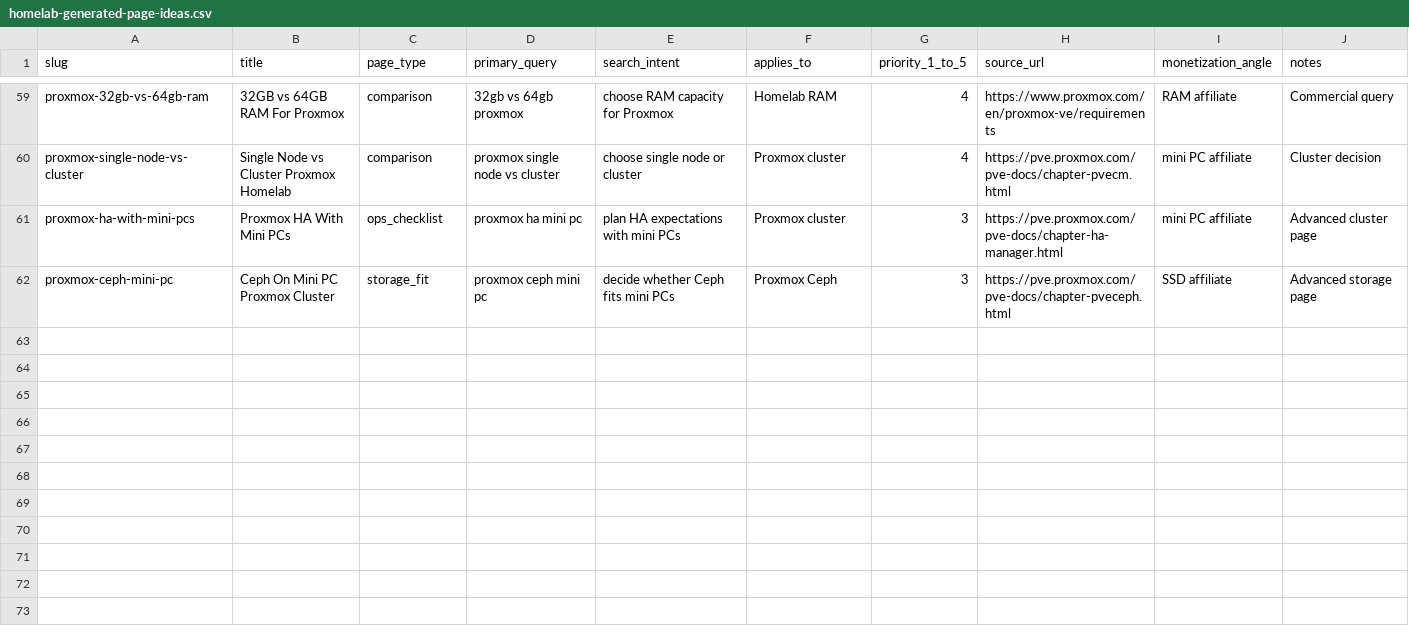
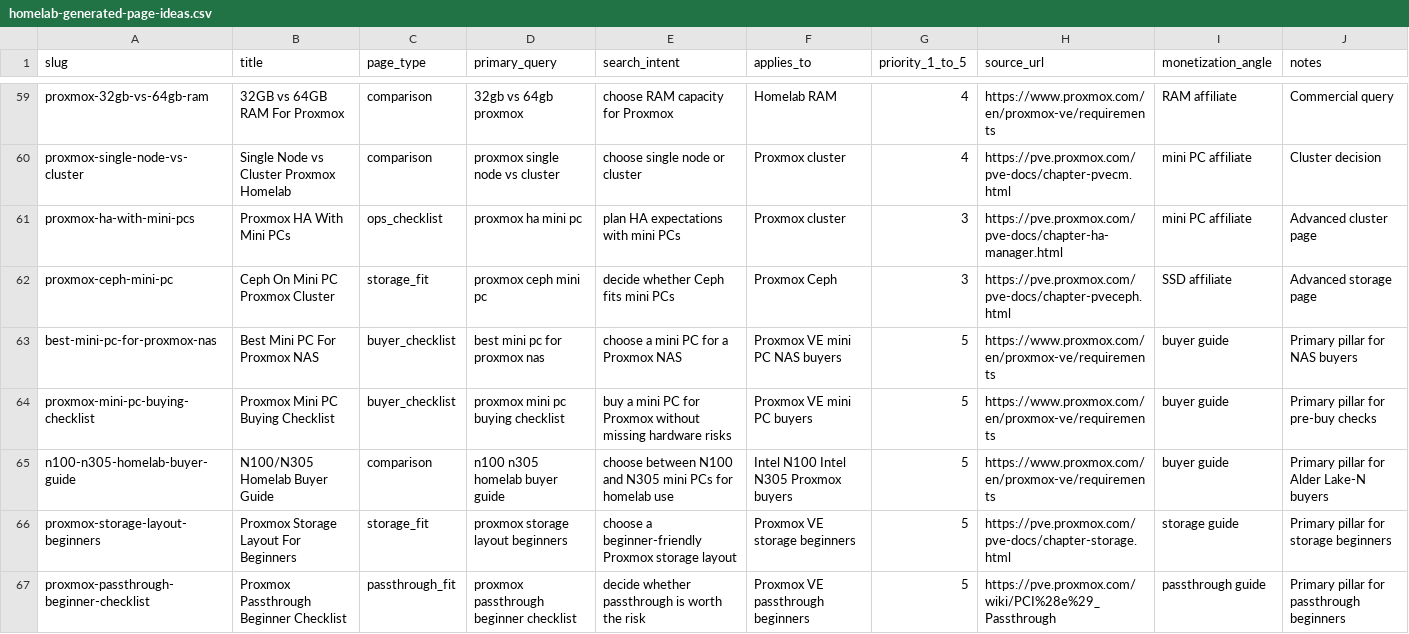
Before and after one commit to maolechen/homelab-fit, a CSV file: data/homelab-generated-page-ideas.csv, drawn as a sheet; only a part is shown, gaps mark what is left out.

Commit message:
Reframe Homelab Fit as buyer decision site

```diff
--- a/data/homelab-generated-page-ideas.csv
+++ b/data/homelab-generated-page-ideas.csv
@@ -62 +62,6 @@ proxmox-ha-with-mini-pcs,Proxmox HA With Mini PCs,ops_checklist,proxmox ha mini
 proxmox-ceph-mini-pc,Ceph On Mini PC Proxmox Cluster,storage_fit,proxmox ceph mini pc,decide whether Ceph fits mini PCs,Proxmox Ceph,3,https://pve.proxmox.com/pve-docs/chapter-pveceph.html,SSD affiliate,Advanced storage page
+best-mini-pc-for-proxmox-nas,Best Mini PC For Proxmox NAS,buyer_checklist,best mini pc for proxmox nas,choose a mini PC for a Proxmox NAS,Proxmox VE mini PC NAS buyers,5,https://www.proxmox.com/en/proxmox-ve/requirements,buyer guide,Primary pillar for NAS buyers
+proxmox-mini-pc-buying-checklist,Proxmox Mini PC Buying Checklist,buyer_checklist,proxmox mini pc buying checklist,buy a mini PC for Proxmox without missing hardware risks,Proxmox VE mini PC buyers,5,https://www.proxmox.com/en/proxmox-ve/requirements,buyer guide,Primary pillar for pre-buy checks
+n100-n305-homelab-buyer-guide,N100/N305 Homelab Buyer Guide,comparison,n100 n305 homelab buyer guide,choose between N100 and N305 mini PCs for homelab use,Intel N100 Intel N305 Proxmox buyers,5,https://www.proxmox.com/en/proxmox-ve/requirements,buyer guide,Primary pillar for Alder Lake-N buyers
+proxmox-storage-layout-beginners,Proxmox Storage Layout For Beginners,storage_fit,proxmox storage layout beginners,choose a beginner-friendly Proxmox storage layout,Proxmox VE storage beginners,5,https://pve.proxmox.com/pve-docs/chapter-storage.html,storage guide,Primary pillar for storage beginners
+proxmox-passthrough-beginner-checklist,Proxmox Passthrough Beginner Checklist,passthrough_fit,proxmox passthrough beginner checklist,decide whether passthrough is worth the risk,Proxmox VE passthrough beginners,5,https://pve.proxmox.com/wiki/PCI%28e%29_Passthrough,passthrough guide,Primary pillar for passthrough beginners
```
Also changed, not shown: 8 other files.
